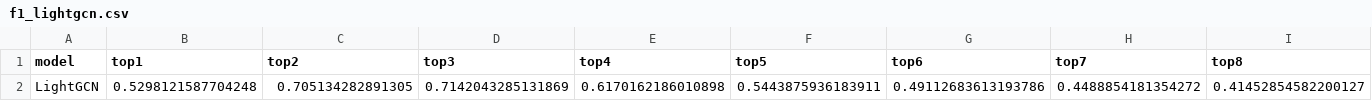
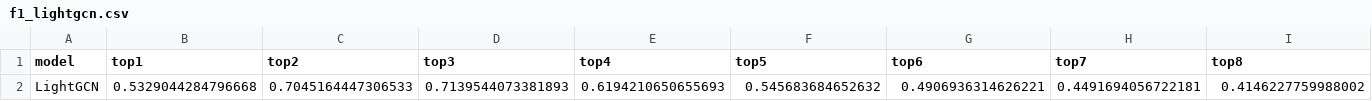
Before and after one commit to NunoGui/TESE, a CSV file: tese/main/results/f1_lightgcn.csv, drawn as a sheet; only a part is shown; removed rows and columns are numbered as before the commit, all else as after; rows hold the shown columns only; the diff names each change by its address in the sheet, - before the commit and + after, or states it on an @@ line.

```diff
--- a/tese/main/results/f1_lightgcn.csv
+++ b/tese/main/results/f1_lightgcn.csv
-row 2: LightGCN | 0.5298121587704248 | 0.705134282891305 | 0.7142043285131869 | 0.6170162186010898 | 0.5443875936183911 | 0.49112683613193786 | 0.4488854181354272 | 0.41452854582200127
+row 2: LightGCN | 0.5329044284796668 | 0.7045164447306533 | 0.7139544073381893 | 0.6194210650655693 | 0.545683684652632 | 0.4906936314626221 | 0.4491694056722181 | 0.4146227759988002
```
Also changed, not shown: tese/main/results/f1_heterogat.csv, tese/main/results/mrr_heterogat.csv, 43 other files.
